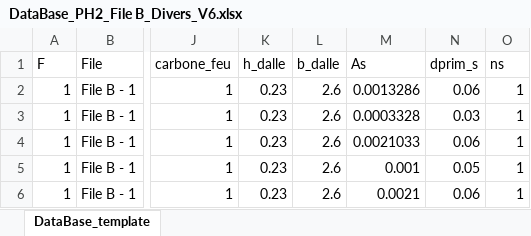
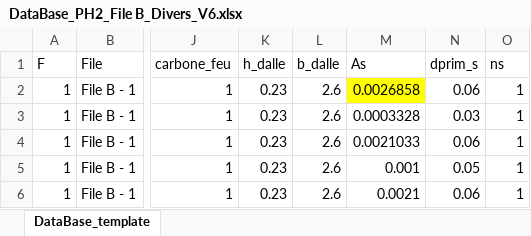
Before and after one commit to phil-vivant/Citallios, an Excel workbook: Calculs/PH2/DataBase_PH2_File B_Divers_V6.xlsx, sheet DataBase_template, drawn as a sheet; only a part is shown, gaps mark what is left out; values as stored, in another font and other column widths than the file's, no borders; conditional formats not drawn; the diff covers the shown part only; the diff names each change by its address in the sheet, - before the commit and + after, or states it on an @@ line.

```diff
--- a/Calculs/PH2/DataBase_PH2_File B_Divers_V6.xlsx (sheet DataBase_template)
+++ b/Calculs/PH2/DataBase_PH2_File B_Divers_V6.xlsx (sheet DataBase_template)
-M2 (As): 0.0013286
+M2 (As): 0.0026858
-M2 fill: none
+M2 fill: #FFFF00
```
Also changed, not shown: 30 added rows, 31 edited cells and cell formats elsewhere in this sheet, formulas that keep their value, Calculs/PH2/DataBase_PH2_File B_Divers_V6_results.xlsx, Calculs/PH2/DataBase_PH2_FileB_V6.xlsx, 16 other files.
